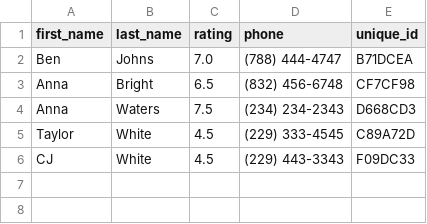
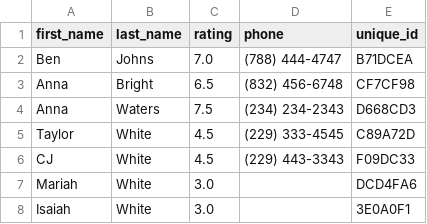
Before and after one commit to drcrazykid/Scripts, a CSV file: Random/tournament/tourney_data.csv, drawn as a sheet; the diff names each change by its address in the sheet, - before the commit and + after, or states it on an @@ line.

Commit message:
added in tournament simulation. needs to be tweaked more. issue with adding back in the player that was on a bye week. working on adding in manual players to the roster

```diff
--- a/Random/tournament/tourney_data.csv
+++ b/Random/tournament/tourney_data.csv
+row 7: Mariah | White | 3.0 |  | DCD4FA6
+row 8: Isaiah | White | 3.0 |  | 3E0A0F1
```
Also changed, not shown: 2 other files.
